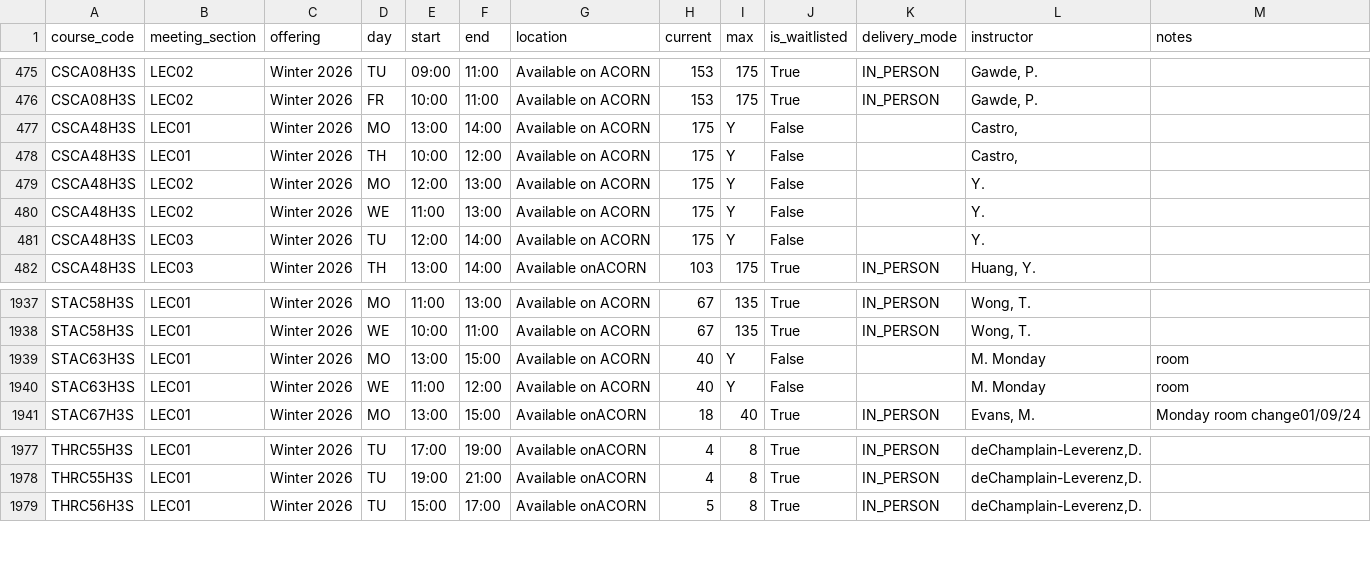
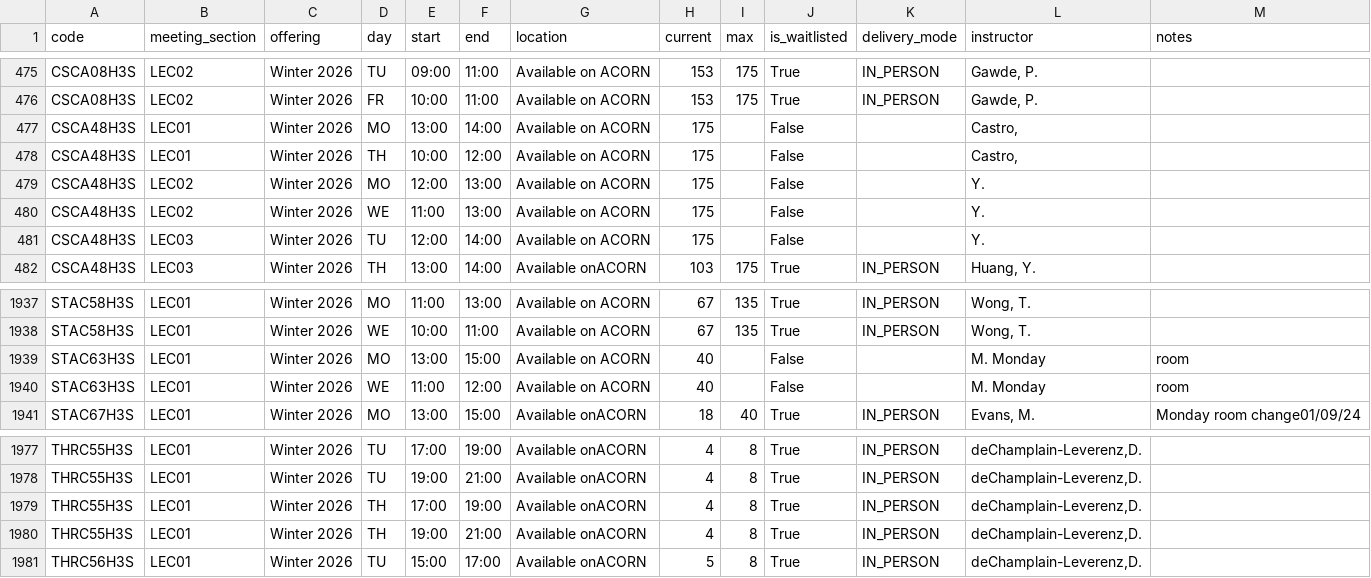
Before and after one commit to UTSC-CSCC01-Software-Engineering-I/term-group-project-c01w25-project-course-matrix, a CSV file: course-matrix/data/offerings_winter_2026.csv, drawn as a sheet; only a part is shown, gaps mark what is left out; the diff names each change by its address in the sheet, - before the commit and + after, or states it on an @@ line.

```diff
--- a/course-matrix/data/offerings_winter_2026.csv
+++ b/course-matrix/data/offerings_winter_2026.csv
-A1: course_code
+A1: code
-I477:I481 (max): Y
+I477:I481 (max): (empty)
-I1939:I1940 (max): Y
+I1939:I1940 (max): (empty)
+row 1979: THRC55H3S | LEC01 | Winter 2026 | TH | 17:00 | 19:00 | Available onACORN | 4 | 8 | True | IN_PERSON | deChamplain-Leverenz,D.
+row 1980: THRC55H3S | LEC01 | Winter 2026 | TH | 19:00 | 21:00 | Available onACORN | 4 | 8 | True | IN_PERSON | deChamplain-Leverenz,D.
```
Also changed, not shown: course-matrix/data/offerings_fall_2025.csv, course-matrix/data/offerings_fall_2025_test.csv, 3 other files.
